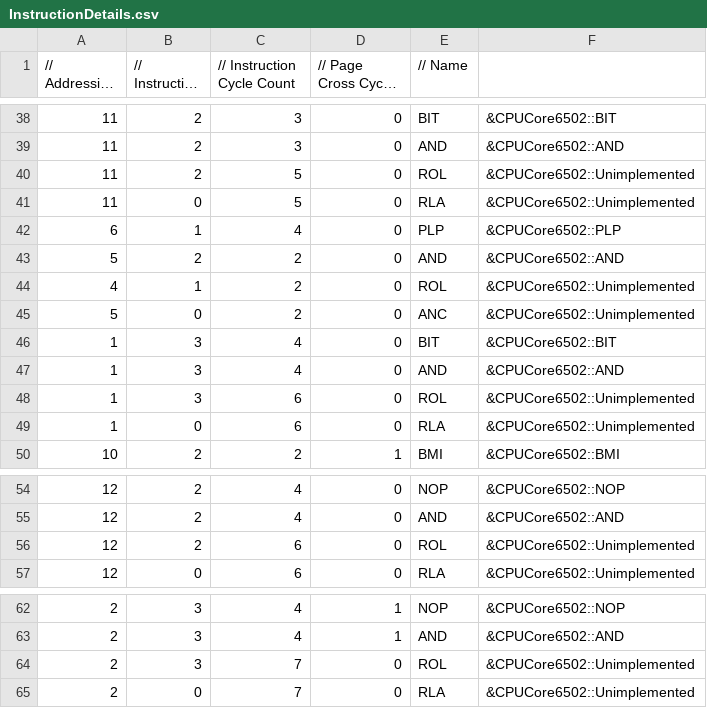
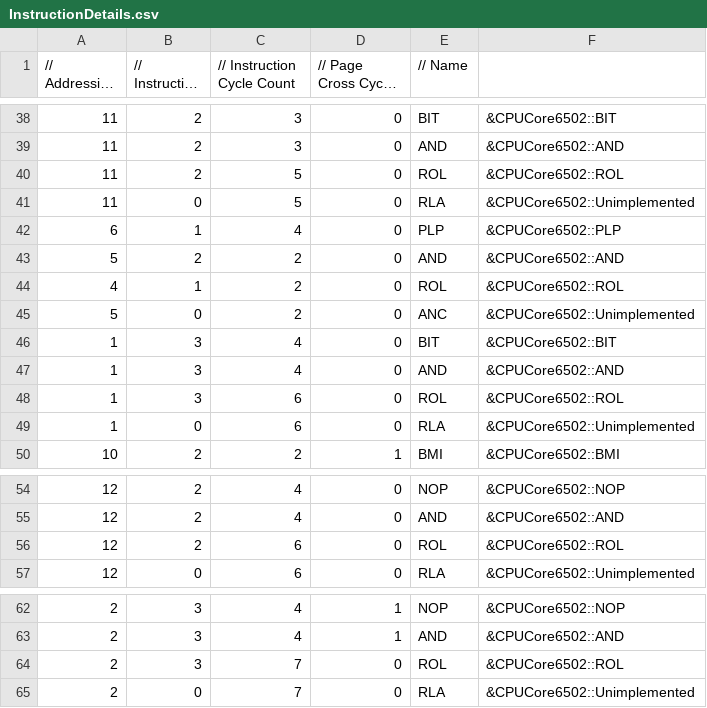
Before and after one commit to raunraun/raunnes, a CSV file: src/InstructionDetails.csv, drawn as a sheet; only a part is shown, gaps mark what is left out; long unchanged cells end in ….

```diff
--- a/src/InstructionDetails.csv
+++ b/src/InstructionDetails.csv
@@ -39,3 +39,3 @@
 11,2,3,0,"AND", &CPUCore6502::AND,
-11,2,5,0,"ROL", &CPUCore6502::Unimplemented,
+11,2,5,0,"ROL", &CPUCore6502::ROL,
 11,0,5,0,"RLA", &CPUCore6502::Unimplemented,
@@ -43,3 +43,3 @@
 5,2,2,0,"AND", &CPUCore6502::AND,
-4,1,2,0,"ROL", &CPUCore6502::Unimplemented,
+4,1,2,0,"ROL", &CPUCore6502::ROL,
 5,0,2,0,"ANC", &CPUCore6502::Unimplemented,
@@ -47,3 +47,3 @@
 1,3,4,0,"AND", &CPUCore6502::AND,
-1,3,6,0,"ROL", &CPUCore6502::Unimplemented,
+1,3,6,0,"ROL", &CPUCore6502::ROL,
 1,0,6,0,"RLA", &CPUCore6502::Unimplemented,
@@ -55,3 +55,3 @@
 12,2,4,0,"AND", &CPUCore6502::AND,
-12,2,6,0,"ROL", &CPUCore6502::Unimplemented,
+12,2,6,0,"ROL", &CPUCore6502::ROL,
 12,0,6,0,"RLA", &CPUCore6502::Unimplemented,
@@ -63,3 +63,3 @@
 2,3,4,1,"AND", &CPUCore6502::AND,
-2,3,7,0,"ROL", &CPUCore6502::Unimplemented,
+2,3,7,0,"ROL", &CPUCore6502::ROL,
 2,0,7,0,"RLA", &CPUCore6502::Unimplemented,
```
Also changed, not shown: 2 other files.
